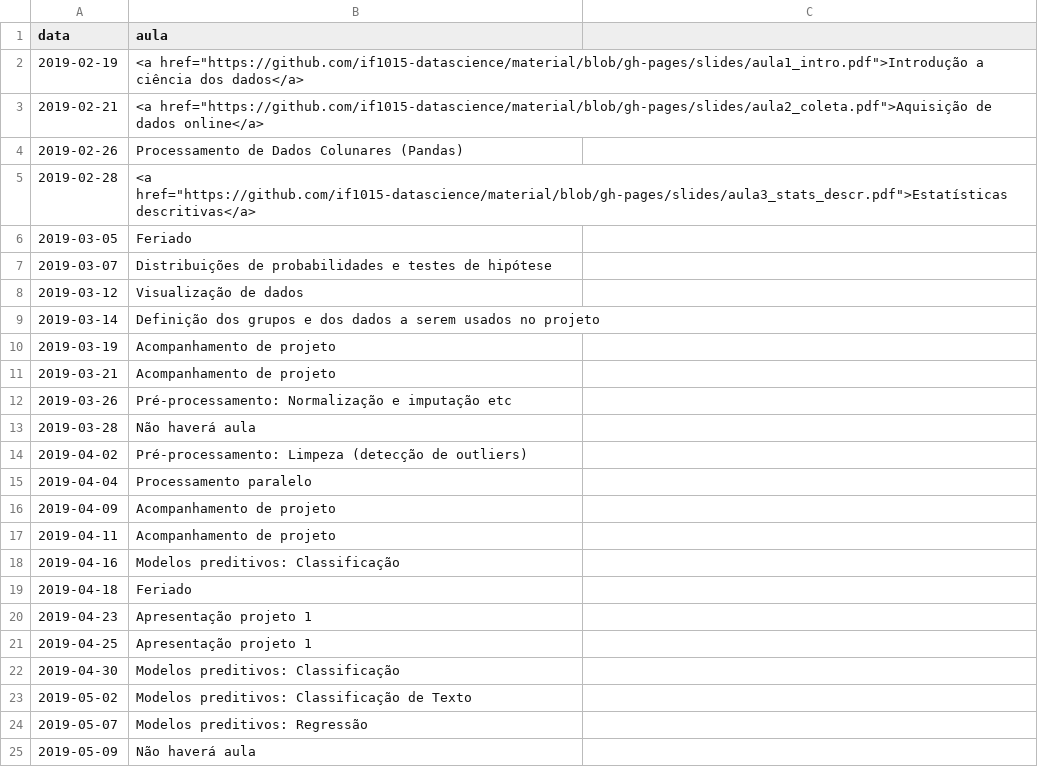
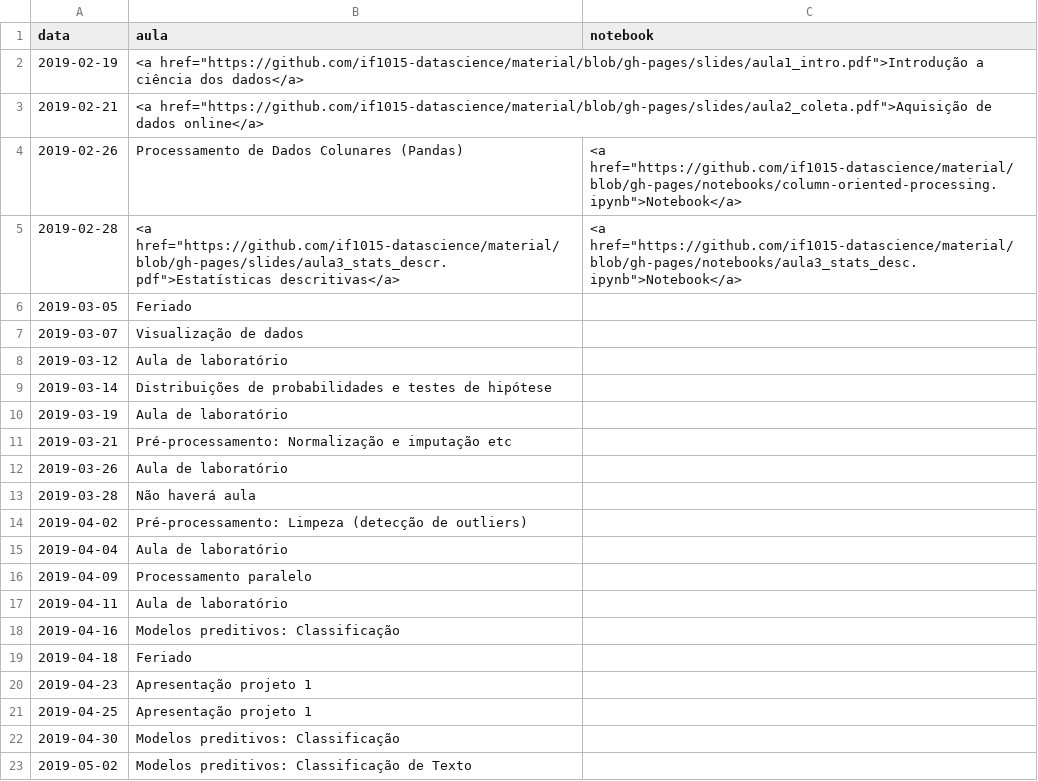
Before and after one commit to ProfLuciano/cd, a CSV file: pages/data.csv, drawn as a sheet; only a part is shown; the shorter side is filled out with more unchanged rows; the diff names each change by its address in the sheet, - before the commit and + after, or states it on an @@ line.

```diff
--- a/pages/data.csv
+++ b/pages/data.csv
-C1: (empty)
+C1: notebook
-C4 (notebook): (empty)
+C4 (notebook): <a href="https://github.com/if1015-datascience/material/blob/gh-pages/notebooks/column-oriented-processing.ipynb">Notebook</a>
-C5 (notebook): (empty)
+C5 (notebook): <a href="https://github.com/if1015-datascience/material/blob/gh-pages/notebooks/aula3_stats_desc.ipynb">Notebook</a>
-B7 (aula): Distribuições de probabilidades e testes de hipótese
+B7 (aula): Visualização de dados
-B8 (aula): Visualização de dados
+B8 (aula): Aula de laboratório
-B9 (aula): Definição dos grupos e dos dados a serem usados no projeto
+B9 (aula): Distribuições de probabilidades e testes de hipótese
-B10 (aula): Acompanhamento de projeto
+B10 (aula): Aula de laboratório
-B11 (aula): Acompanhamento de projeto
+B11 (aula): Pré-processamento: Normalização e imputação etc
-B12 (aula): Pré-processamento: Normalização e imputação etc
+B12 (aula): Aula de laboratório
-B15 (aula): Processamento paralelo
+B15 (aula): Aula de laboratório
-B16 (aula): Acompanhamento de projeto
+B16 (aula): Processamento paralelo
-B17 (aula): Acompanhamento de projeto
+B17 (aula): Aula de laboratório
```
Also changed, not shown: 1 other file.
